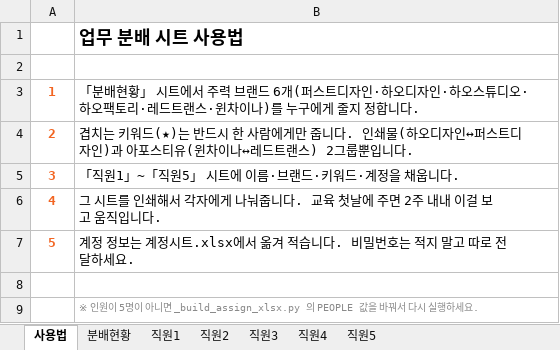
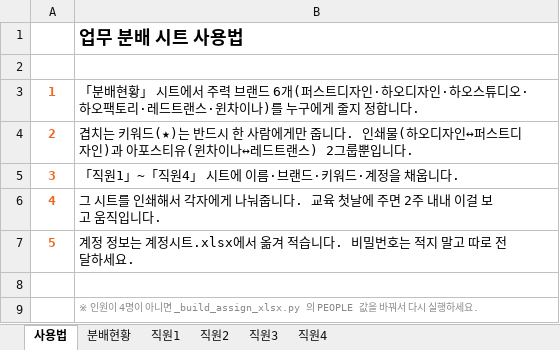
Before and after one commit to mina0313/mi, an Excel workbook: 교육자료/양식/_담당자용/04_업무분배시트.xlsx, sheet 사용법, drawn as a sheet; values as stored, in another font and other column widths than the file's, no borders; the diff names each change by its address in the sheet, - before the commit and + after, or states it on an @@ line.

```diff
--- a/교육자료/양식/_담당자용/04_업무분배시트.xlsx (sheet 사용법)
+++ b/교육자료/양식/_담당자용/04_업무분배시트.xlsx (sheet 사용법)
-sheet tab: 직원5
-B5: 「직원1」~「직원5」 시트에 이름·브랜드·키워드·계정을 채웁니다.
+B5: 「직원1」~「직원4」 시트에 이름·브랜드·키워드·계정을 채웁니다.
-B9: …인원이 5명이 아…
+B9: …인원이 4명이 아…
```
Also changed, not shown: sheet 분배현황, 교육자료/양식/_담당자용/01_브랜드배정표.xlsx, 교육자료/양식/_담당자용/02_키워드배정표.xlsx, 16 other files.
